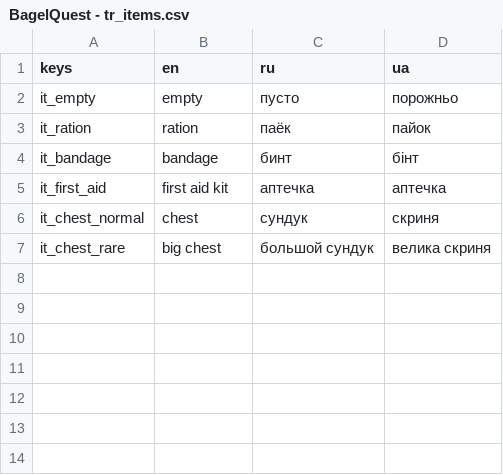
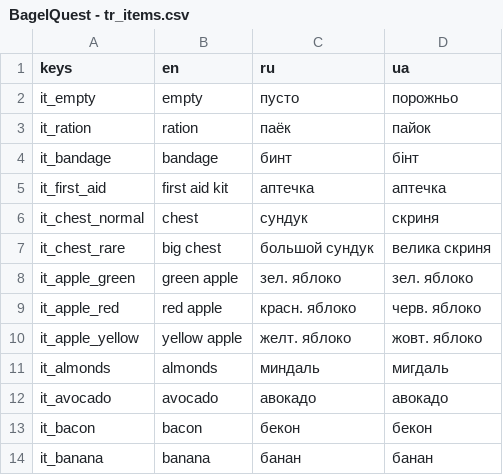
Before and after one commit to dmitriy-shmilo/GBIC23, a CSV file: assets/text/BagelQuest - tr_items.csv, drawn as a sheet.

Commit message:
Preliminary ingredient item definitions.

```diff
--- a/assets/text/BagelQuest - tr_items.csv
+++ b/assets/text/BagelQuest - tr_items.csv
@@ -7 +7,8 @@ it_chest_normal,chest,сундук,скриня
 it_chest_rare,big chest,большой сундук,велика скриня
+it_apple_green,green apple,зел. яблоко,зел. яблоко
+it_apple_red,red apple,красн. яблоко,черв. яблоко
+it_apple_yellow,yellow apple,желт. яблоко,жовт. яблоко
+it_almonds,almonds,миндаль,мигдаль
+it_avocado,avocado,авокадо,авокадо
+it_bacon,bacon,бекон,бекон
+it_banana,banana,банан,банан
```
Also changed, not shown: 28 other files.
